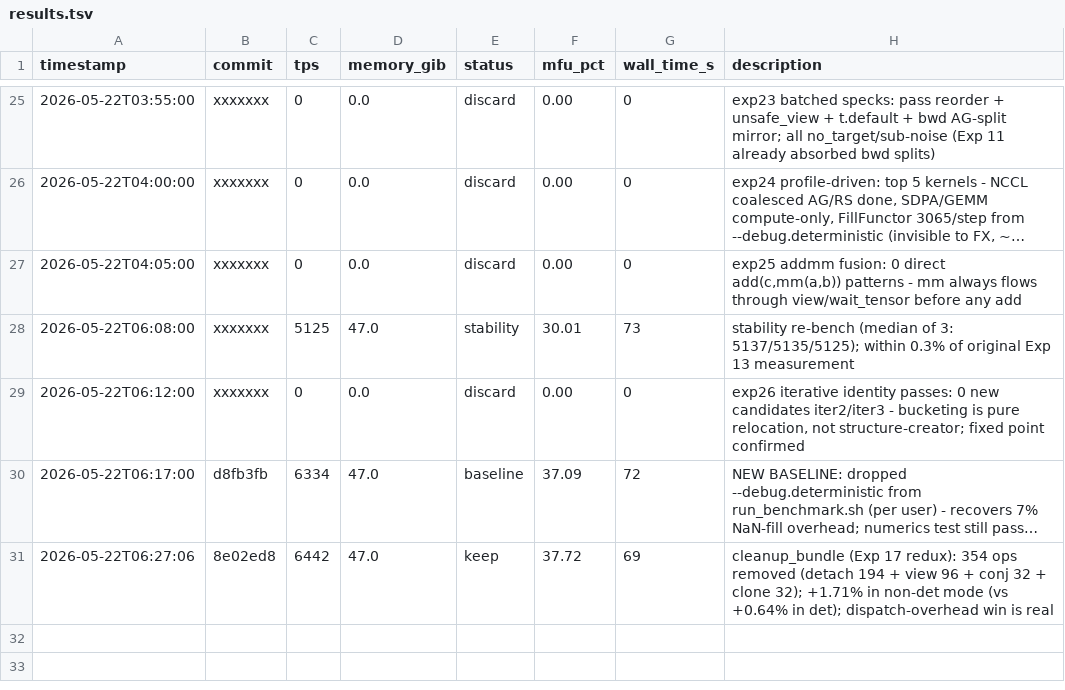
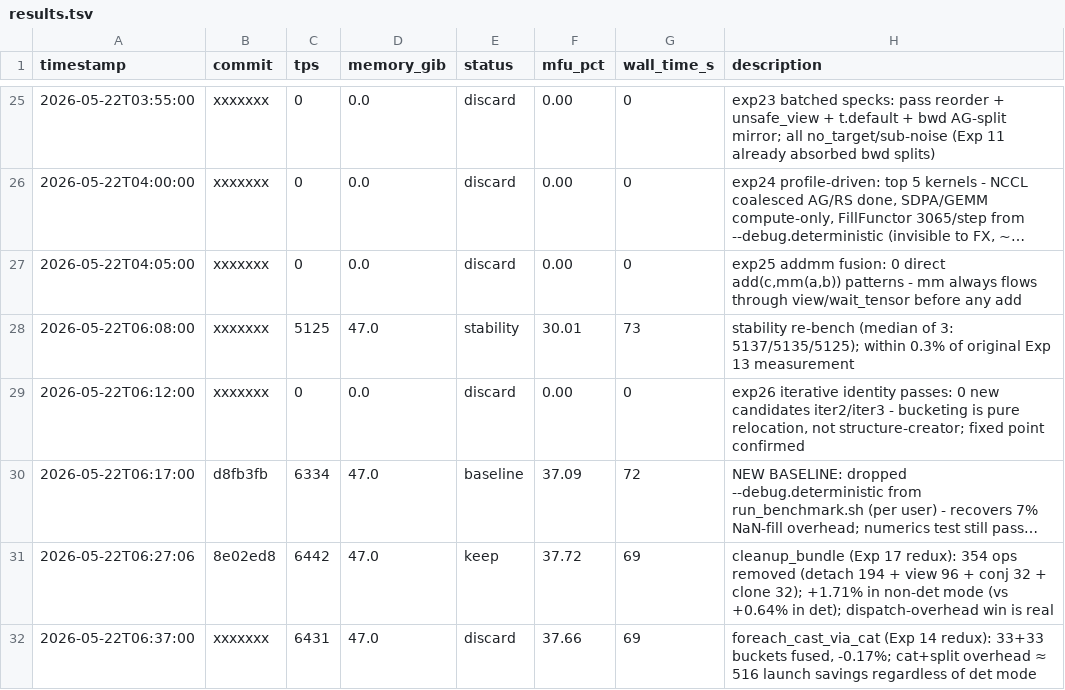
Before and after one commit to pytorch/torchtitan, a TSV file: autoresearch/results.tsv, drawn as a sheet; only a part is shown, gaps mark what is left out; long unchanged cells end in …; the diff names each change by its address in the sheet, - before the commit and + after, or states it on an @@ line.

Commit message:
[autoresearch] Exp 28 foreach_cast_via_cat (discard) - cat+split overhead is real op cost, not det artifact

```diff
--- a/autoresearch/results.tsv
+++ b/autoresearch/results.tsv
+row 32: 2026-05-22T06:37:00 | xxxxxxx | 6431 | 47.0 | discard | 37.66 | 69 | foreach_cast_via_cat (Exp 14 redux): 33+33 buckets fused, -0.17%; cat+split overhead ≈ 516 launch savings regardless of det mode
```
